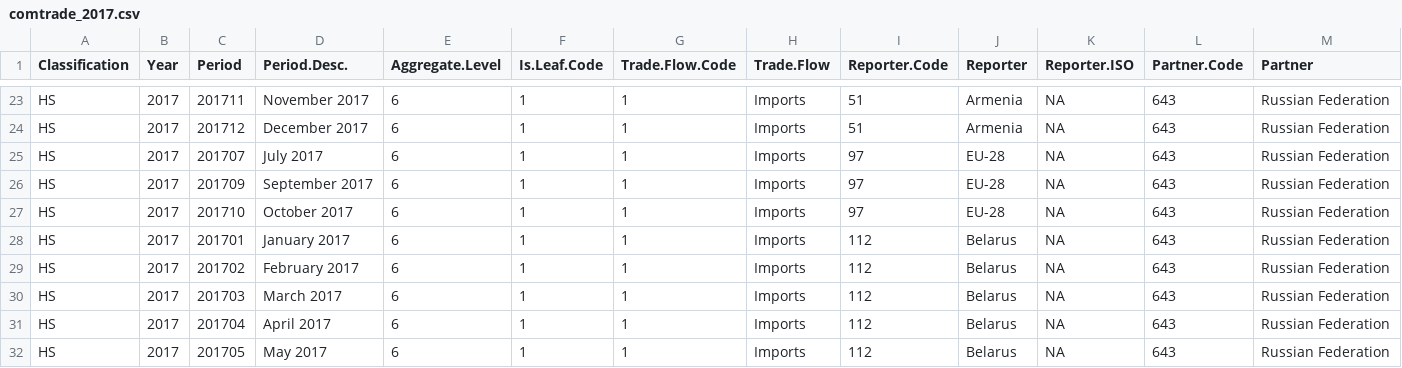
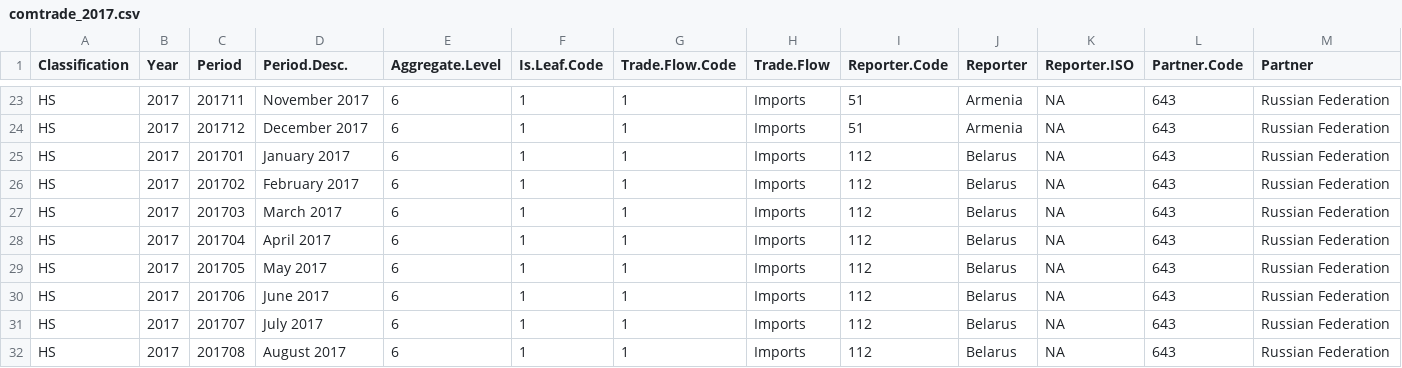
Before and after one commit to aksyuk/DPV-R_Materials, a CSV file: Labs/Lab-01/data/comtrade_2017.csv, drawn as a sheet; only a part is shown, gaps mark what is left out; the shorter side is filled out with more unchanged rows; rows hold the shown columns only; the diff names each change by its address in the sheet, - before the commit and + after, or states it on an @@ line.

```diff
--- a/Labs/Lab-01/data/comtrade_2017.csv
+++ b/Labs/Lab-01/data/comtrade_2017.csv
-row 25: HS | 2017 | 201707 | July 2017 | 6 | 1 | 1 | Imports | 97 | EU-28 | NA | 643 | Russian Federation
-row 26: HS | 2017 | 201709 | September 2017 | 6 | 1 | 1 | Imports | 97 | EU-28 | NA | 643 | Russian Federation
-row 27: HS | 2017 | 201710 | October 2017 | 6 | 1 | 1 | Imports | 97 | EU-28 | NA | 643 | Russian Federation
```
Also changed, not shown: Labs/Lab-01/data/DF_movies_short.csv, Labs/Lab-01/data/comtrade_2015.csv, 9 other files.
